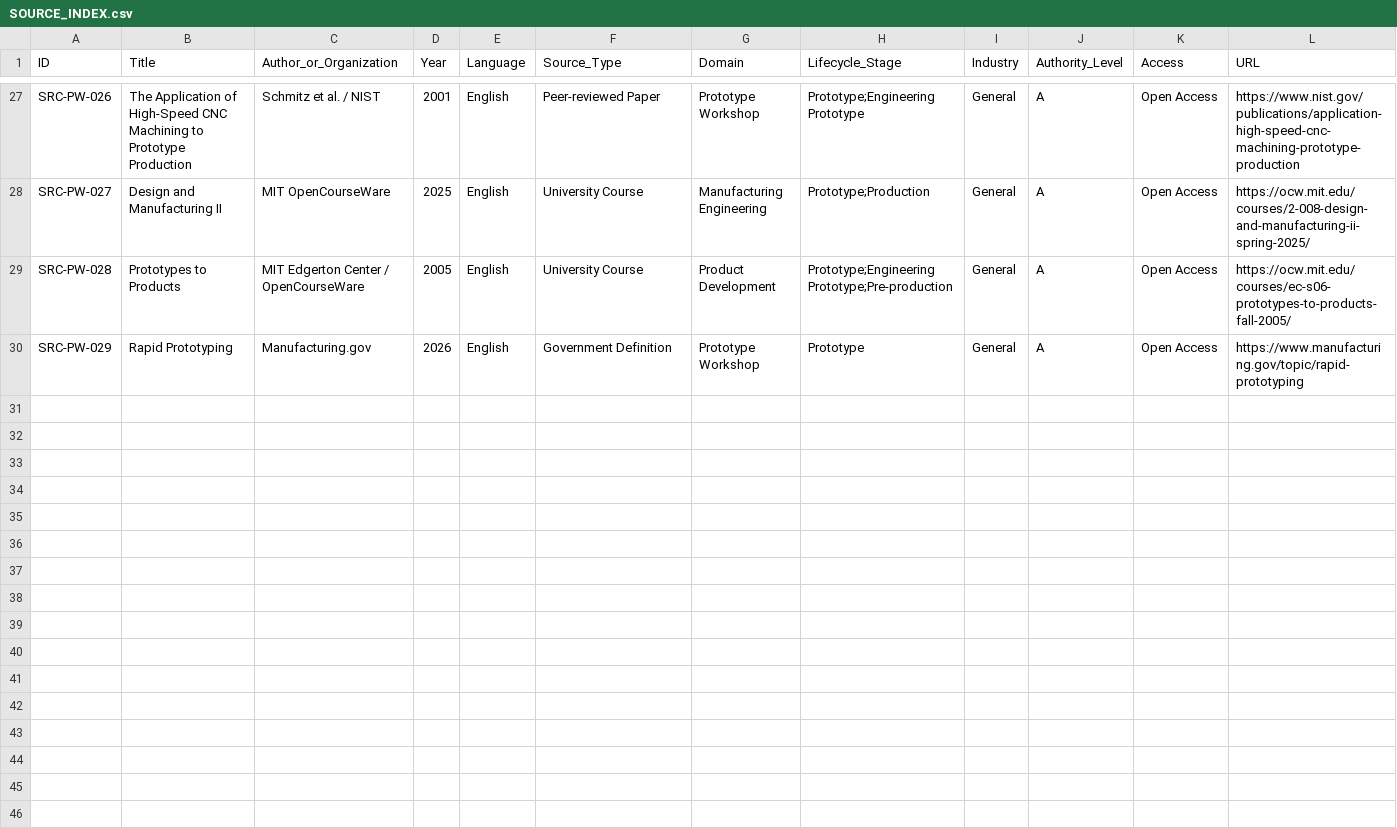
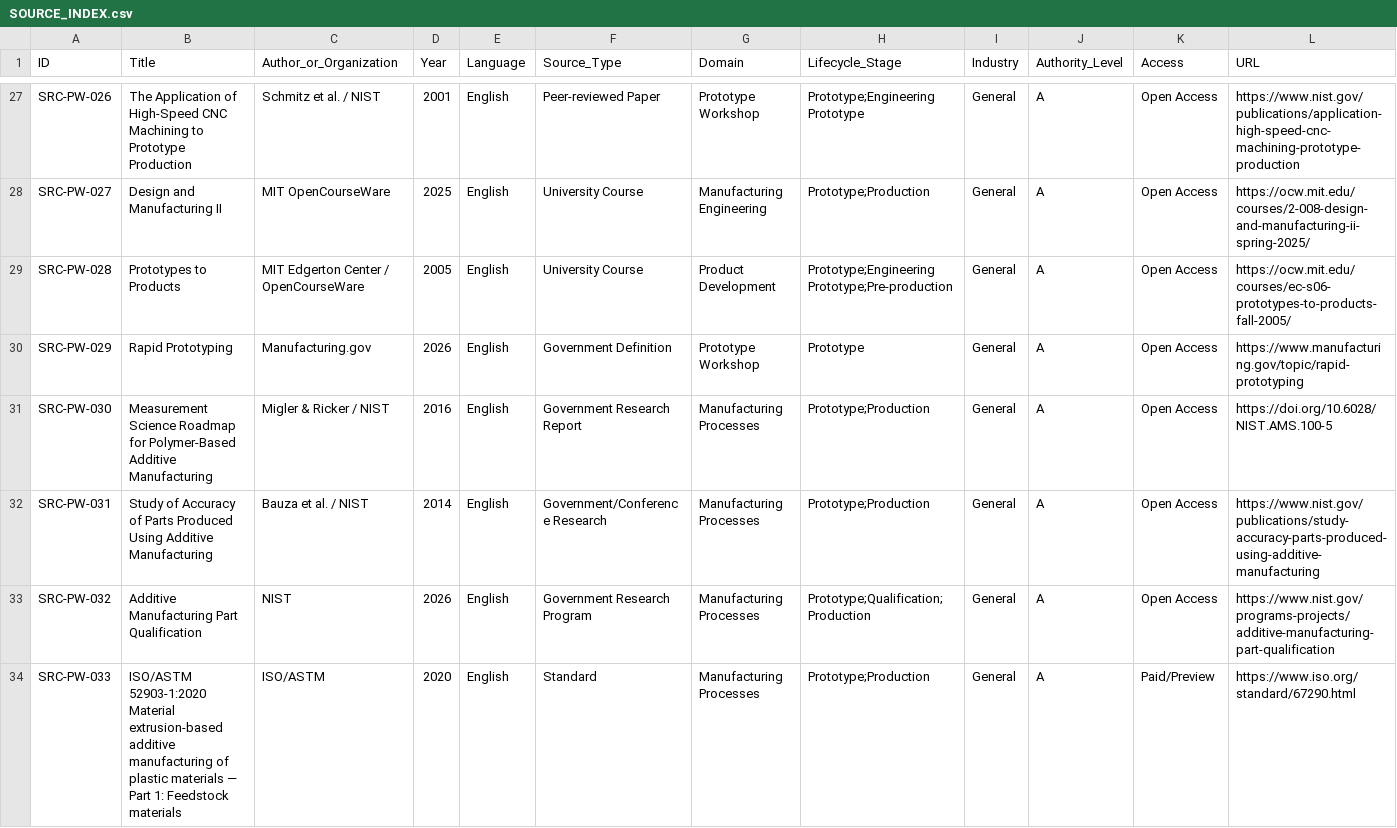
Before and after one commit to HarelRavid/hardware-to-production, a CSV file: SOURCE_INDEX.csv, drawn as a sheet; only a part is shown, gaps mark what is left out; rows hold the shown columns only; the diff covers the shown part only; the diff names each change by its address in the sheet, - before the commit and + after, or states it on an @@ line.

Commit message:
Add polymer AM anchor sources

```diff
--- a/SOURCE_INDEX.csv
+++ b/SOURCE_INDEX.csv
+row 31: SRC-PW-030 | Measurement Science Roadmap for Polymer-Based Additive Manufacturing | Migler & Ricker / NIST | 2016 | English | Government Research Report | Manufacturing Processes | Prototype;Production | General | A | Open Access | https://doi.org/10.6028/NIST.AMS.100-5
+row 32: SRC-PW-031 | Study of Accuracy of Parts Produced Using Additive Manufacturing | Bauza et al. / NIST | 2014 | English | Government/Conference Research | Manufacturing Processes | Prototype;Production | General | A | Open Access | https://www.nist.gov/publications/study-accuracy-parts-produced-using-additive-manufacturing
+row 33: SRC-PW-032 | Additive Manufacturing Part Qualification | NIST | 2026 | English | Government Research Program | Manufacturing Processes | Prototype;Qualification;Production | General | A | Open Access | https://www.nist.gov/programs-projects/additive-manufacturing-part-qualification
+row 34: SRC-PW-033 | ISO/ASTM 52903-1:2020 Material extrusion-based additive manufacturing of plastic materials — Part 1: Feedstock materials | ISO/ASTM | 2020 | English | Standard | Manufacturing Processes | Prototype;Production | General | A | Paid/Preview | https://www.iso.org/standard/67290.html
```
Also changed, not shown: 4 added rows elsewhere in this file.
